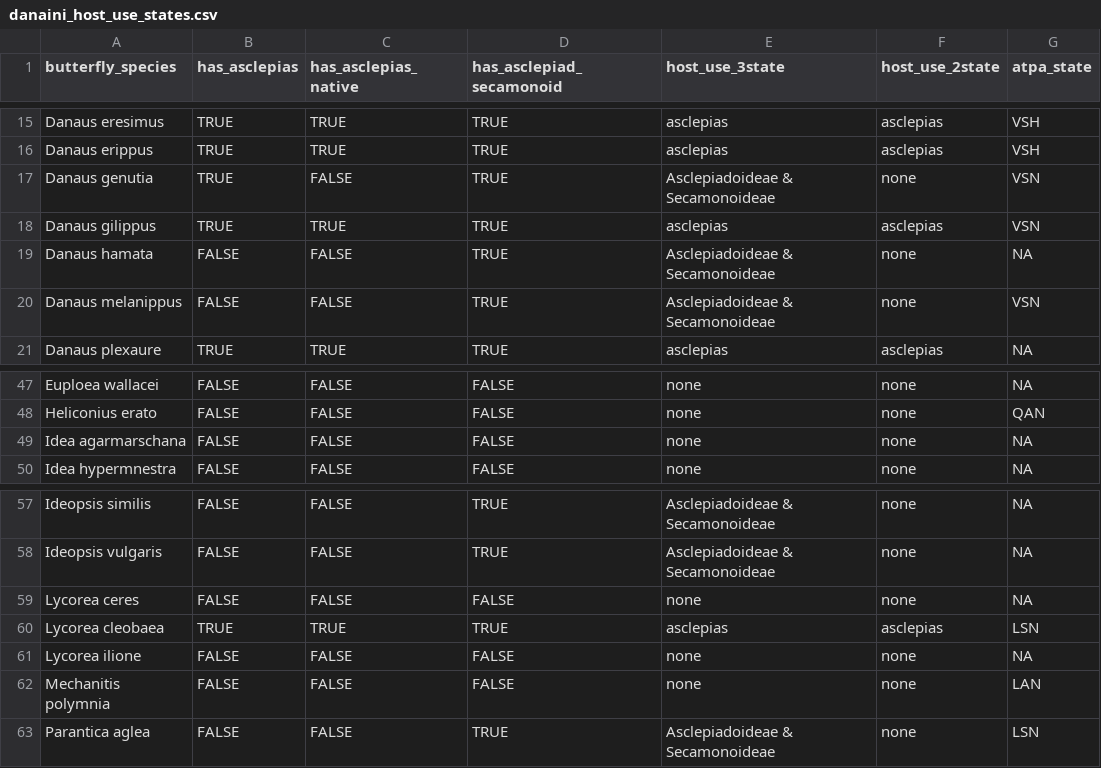
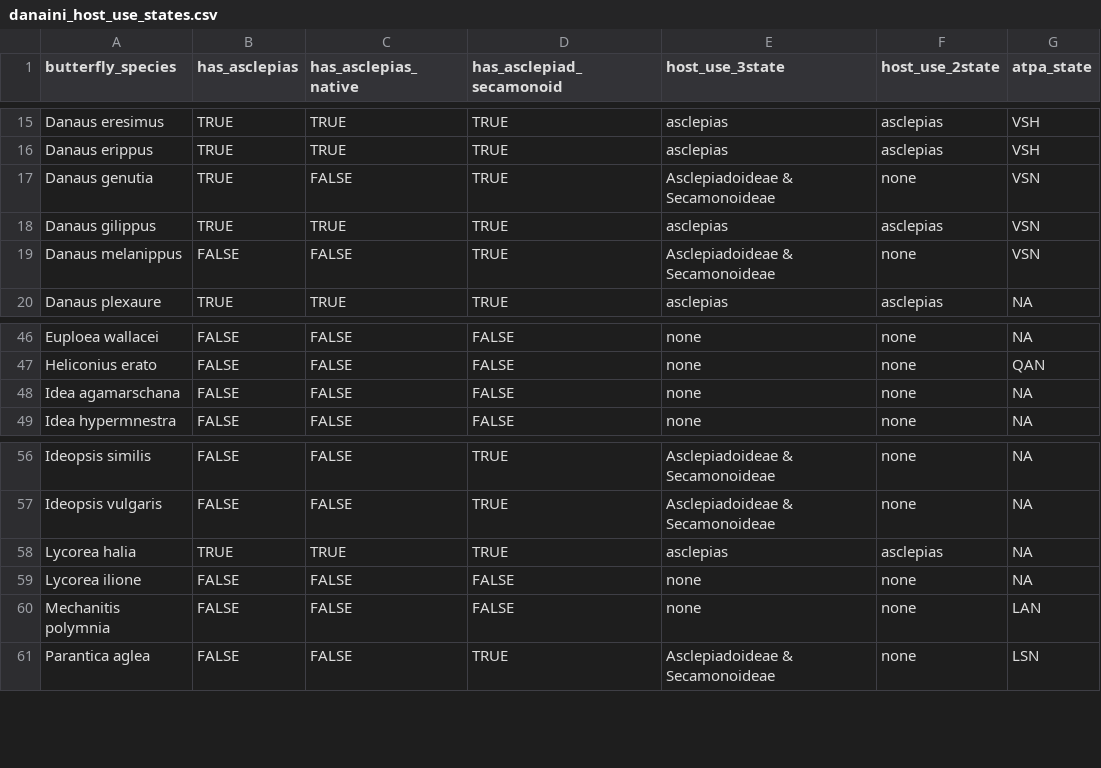
Before and after one commit to mkarageorgi/MonarchFlies_Milkweeds, a CSV file: Supplementary_Figure_1/output_data/host_matrix/danaini_host_use_states.csv, drawn as a sheet; only a part is shown, gaps mark what is left out.

```diff
--- a/Supplementary_Figure_1/output_data/host_matrix/danaini_host_use_states.csv
+++ b/Supplementary_Figure_1/output_data/host_matrix/danaini_host_use_states.csv
@@ -18,3 +18,2 @@
 "Danaus gilippus",TRUE,TRUE,TRUE,"asclepias","asclepias","VSN"
-"Danaus hamata",FALSE,FALSE,TRUE,"Asclepiadoideae & Secamonoideae","none",NA
 "Danaus melanippus",FALSE,FALSE,TRUE,"Asclepiadoideae & Secamonoideae","none","VSN"
@@ -48,3 +47,3 @@
 "Heliconius erato",FALSE,FALSE,FALSE,"none","none","QAN"
-"Idea agarmarschana",FALSE,FALSE,FALSE,"none","none",NA
+"Idea agamarschana",FALSE,FALSE,FALSE,"none","none",NA
 "Idea hypermnestra",FALSE,FALSE,FALSE,"none","none",NA
@@ -58,4 +57,3 @@
 "Ideopsis vulgaris",FALSE,FALSE,TRUE,"Asclepiadoideae & Secamonoideae","none",NA
-"Lycorea ceres",FALSE,FALSE,FALSE,"none","none",NA
-"Lycorea cleobaea",TRUE,TRUE,TRUE,"asclepias","asclepias","LSN"
+"Lycorea halia",TRUE,TRUE,TRUE,"asclepias","asclepias",NA
 "Lycorea ilione",FALSE,FALSE,FALSE,"none","none",NA
```
Also changed, not shown: Supplementary_Figure_1/output_data/host_matrix/Ext_fig1_host_associations.csv, Supplementary_Figure_1/output_data/host_matrix/Ext_fig1_single_record_to_verify.csv, 2 other files.
